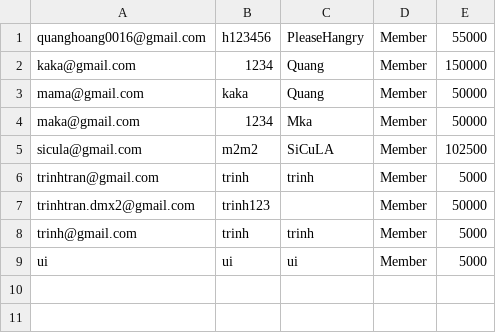
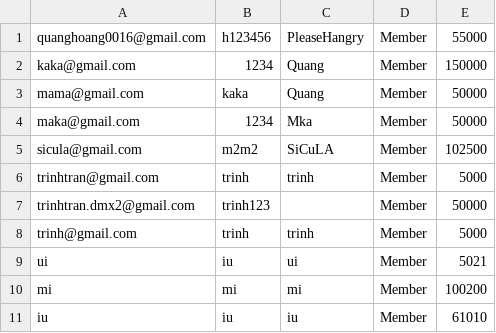
Before and after one commit to pleasehangry/DatabaseProgramProject, a CSV file: GuestData.csv, drawn as a sheet.

```diff
--- a/GuestData.csv
+++ b/GuestData.csv
@@ -8,2 +8,4 @@ trinhtran.dmx2@gmail.com,trinh123,,Member,50000
 trinh@gmail.com,trinh,trinh,Member,5000
-ui,ui,ui,Member,5000
+ui,iu,ui,Member,5021
+mi,mi,mi,Member,100200
+iu,iu,iu,Member,61010
```
Also changed, not shown: PhongChieu.csv, Ve.csv, 9 other files.
